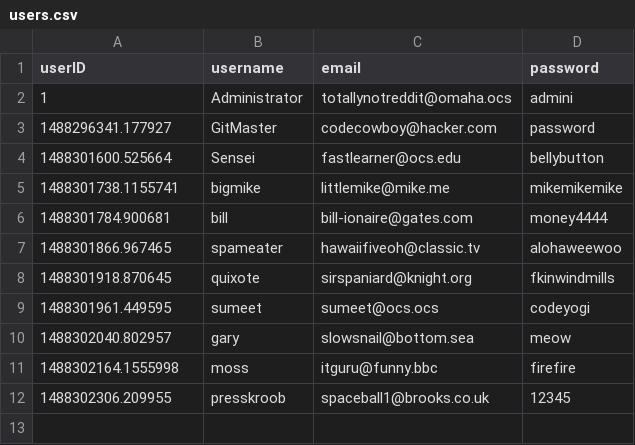
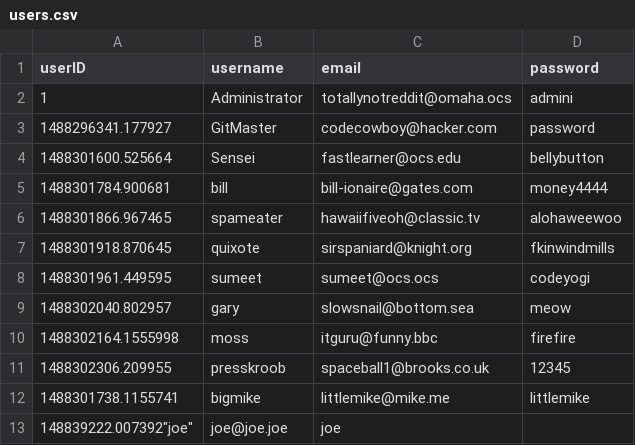
Before and after one commit to omahacodeschool/upvoter, a CSV file: data/users.csv, drawn as a sheet; removed rows and columns are numbered as before the commit, all else as after; the diff names each change by its address in the sheet, - before the commit and + after, or states it on an @@ line.

Commit message:
manual testing for user model

```diff
--- a/data/users.csv
+++ b/data/users.csv
-row 5: 1488301738.1155741 | bigmike | littlemike@mike.me | mikemikemike
+row 12: 1488301738.1155741 | bigmike | littlemike@mike.me | littlemike
+row 13: 148839222.007392"joe" | joe@joe.joe | joe
```
Also changed, not shown: 1 other file.
